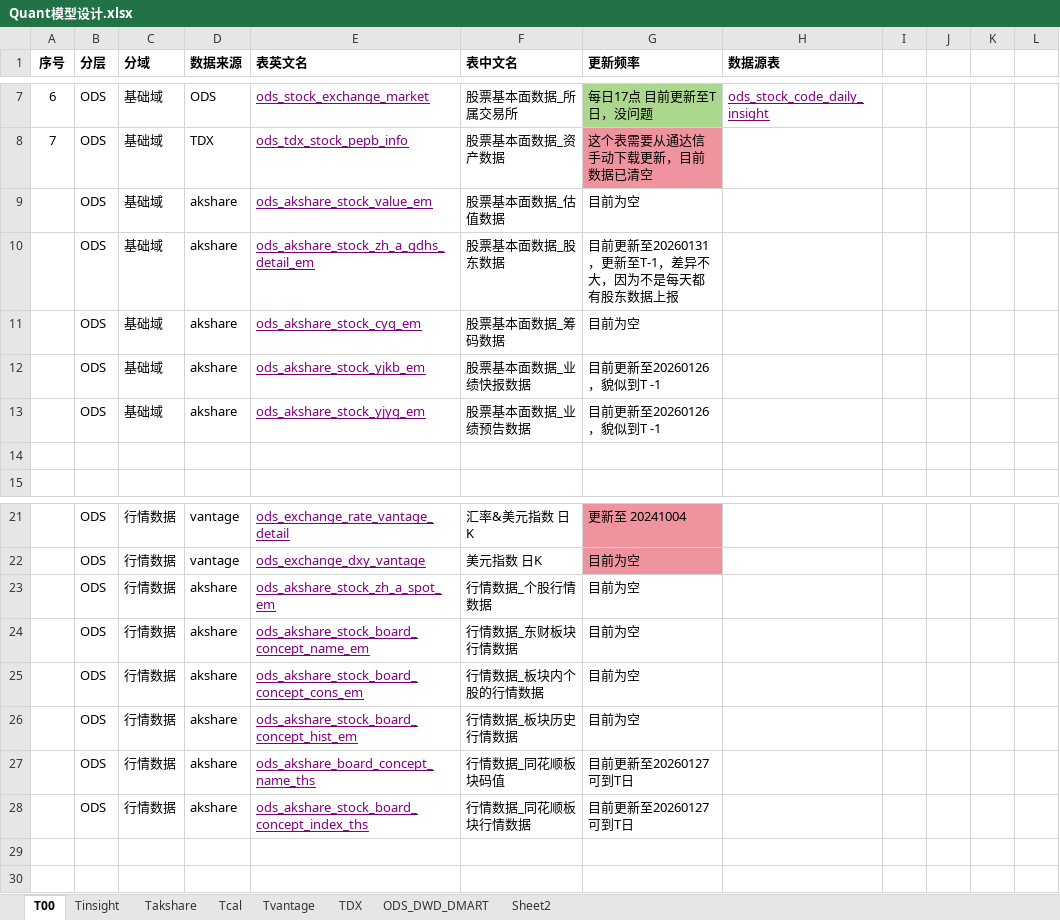
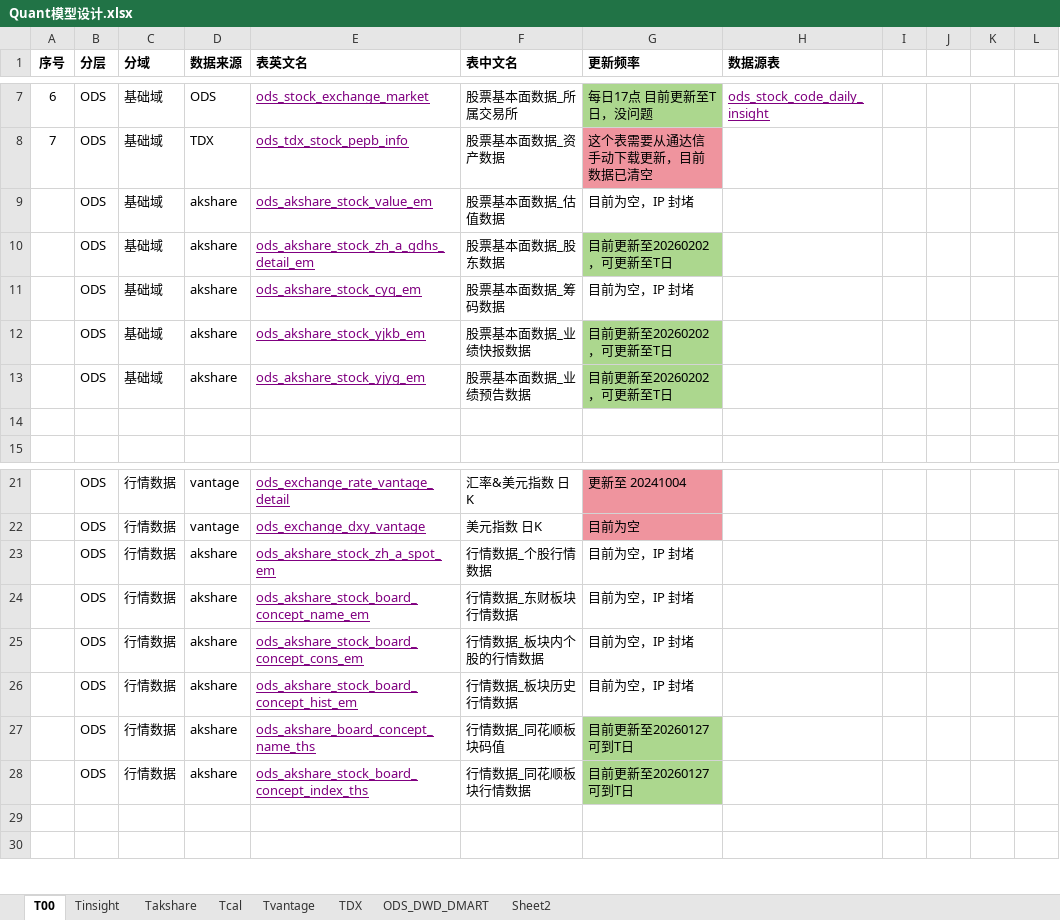
Before and after one commit to WangDaoheng/Quant, an Excel workbook: Others/Quant模型设计.xlsx, sheet T00, drawn as a sheet; only a part is shown, gaps mark what is left out; values as stored, in another font and other column widths than the file's, no borders; charts and pictures not drawn; the diff names each change by its address in the sheet, - before the commit and + after, or states it on an @@ line.

```diff
--- a/Others/Quant模型设计.xlsx (sheet T00)
+++ b/Others/Quant模型设计.xlsx (sheet T00)
-G9 (更新频率): 目前为空
+G9 (更新频率): 目前为空，IP 封堵
-G10 (更新频率): 目前更新至20260131，更新至T-1，差异不大，因为不是每天都有股东数据上报
+G10 (更新频率): 目前更新至20260202，可更新至T日
-G10 fill: none
+G10 fill: #ACD78E
-G11 (更新频率): 目前为空
+G11 (更新频率): 目前为空，IP 封堵
-G12:G13 (更新频率): 目前更新至20260126，貌似到T -1
+G12:G13 (更新频率): 目前更新至20260202，可更新至T日
-G12:G13 fill: none
+G12:G13 fill: #ACD78E
-G23:G26 (更新频率): 目前为空
+G23:G26 (更新频率): 目前为空，IP 封堵
-G27:G28 fill: none
+G27:G28 fill: #ACD78E
```
Also changed, not shown: 4 other files.
